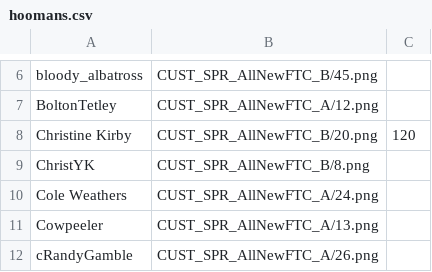
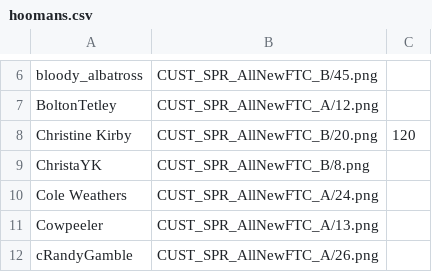
Before and after one commit to panzi/cook-serve-hoomans3, a CSV file: hoomans.csv, drawn as a sheet; only a part is shown, gaps mark what is left out.

Commit message:
typo

```diff
--- a/hoomans.csv
+++ b/hoomans.csv
@@ -8,3 +8,3 @@ BoltonTetley                        , CUST_SPR_AllNewFTC_A/12.png
 Christine Kirby                     , CUST_SPR_AllNewFTC_B/20.png , 120
-ChristYK                            , CUST_SPR_AllNewFTC_B/8.png
+ChristaYK                           , CUST_SPR_AllNewFTC_B/8.png
 Cole Weathers                       , CUST_SPR_AllNewFTC_A/24.png
```
